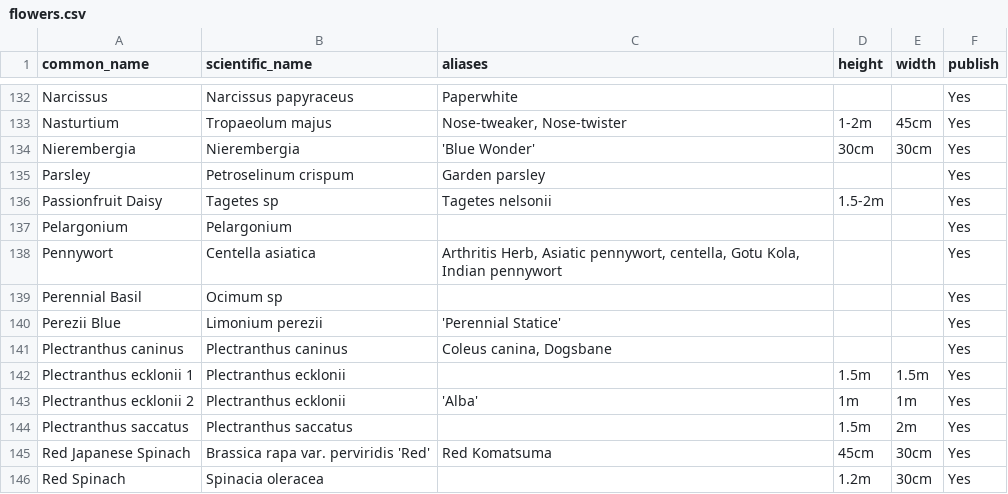
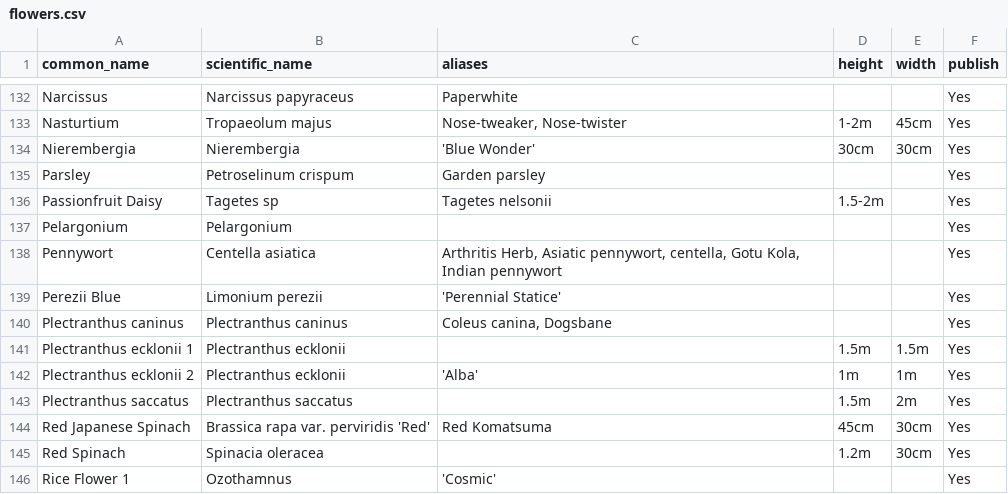
Before and after one commit to ronsavage/WWW-Garden-Design, a CSV file: data/flowers.csv, drawn as a sheet; only a part is shown, gaps mark what is left out; the shorter side is filled out with more unchanged rows; the diff names each change by its address in the sheet, - before the commit and + after, or states it on an @@ line.

Commit message:
Fix duplicate for perennial basil

```diff
--- a/data/flowers.csv
+++ b/data/flowers.csv
-row 139: Perennial Basil | Ocimum sp |  |  |  | Yes
```
